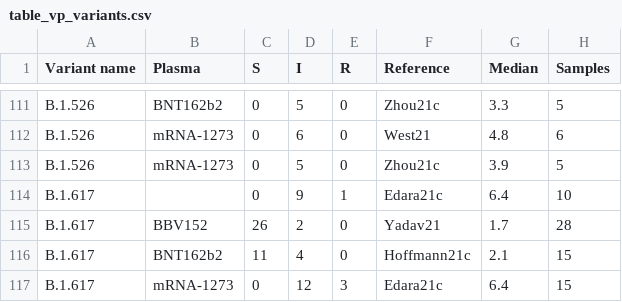
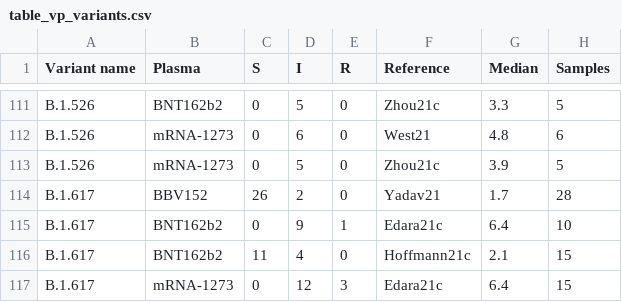
Before and after one commit to hivdb/covid-drdb-reports, a CSV file: report_tables/table_vp_variants.csv, drawn as a sheet; only a part is shown, gaps mark what is left out.

```diff
--- a/report_tables/table_vp_variants.csv
+++ b/report_tables/table_vp_variants.csv
@@ -113,4 +113,4 @@ B.1.526,mRNA-1273,0,6,0,West21,4.8,6
 B.1.526,mRNA-1273,0,5,0,Zhou21c,3.9,5
-B.1.617,,0,9,1,Edara21c,6.4,10
 B.1.617,BBV152,26,2,0,Yadav21,1.7,28
+B.1.617,BNT162b2,0,9,1,Edara21c,6.4,10
 B.1.617,BNT162b2,11,4,0,Hoffmann21c,2.1,15
```
Also changed, not shown: report_tables/summary_dms_issue.csv, report_tables/table_vp_summary.csv, 35 other files.
